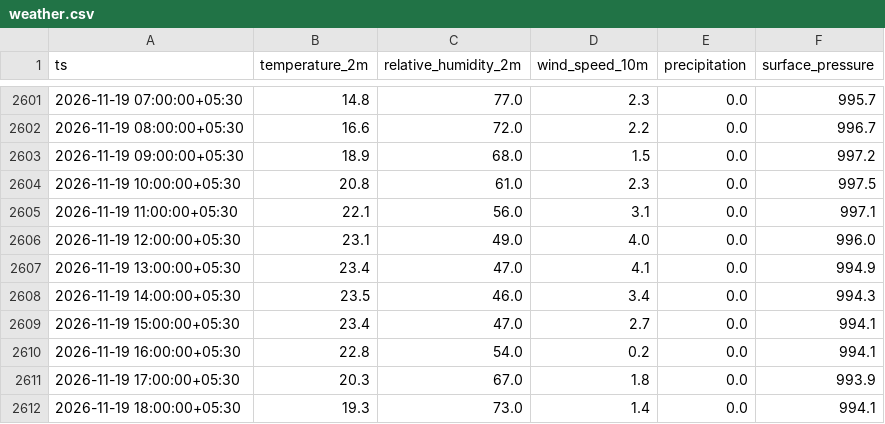
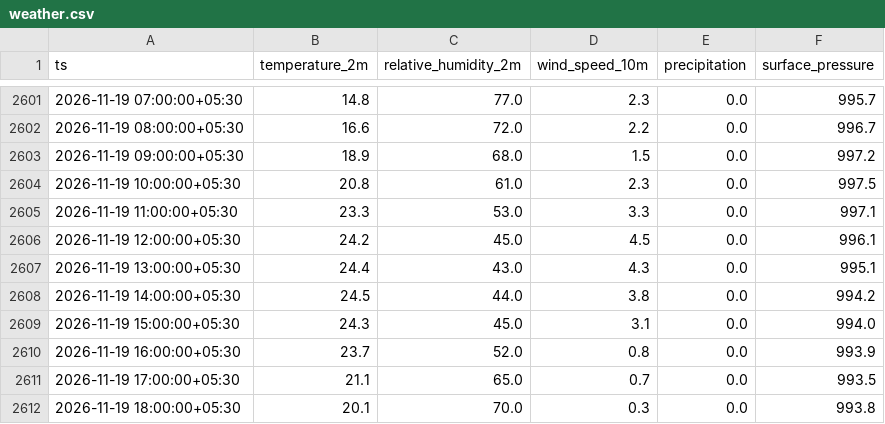
Before and after one commit to Divyanshukumar2005/delhi-aqi-pipeline, a CSV file: data/weather.csv, drawn as a sheet; only a part is shown, gaps mark what is left out; the diff covers the shown part only.

```diff
--- a/data/weather.csv
+++ b/data/weather.csv
@@ -2604,9 +2604,9 @@ ts,temperature_2m,relative_humidity_2m,wind_speed_10m,precipitation,surface_pres
 2026-11-19 10:00:00+05:30,20.8,61.0,2.3,0.0,997.5
-2026-11-19 11:00:00+05:30,22.1,56.0,3.1,0.0,997.1
-2026-11-19 12:00:00+05:30,23.1,49.0,4.0,0.0,996.0
-2026-11-19 13:00:00+05:30,23.4,47.0,4.1,0.0,994.9
-2026-11-19 14:00:00+05:30,23.5,46.0,3.4,0.0,994.3
-2026-11-19 15:00:00+05:30,23.4,47.0,2.7,0.0,994.1
-2026-11-19 16:00:00+05:30,22.8,54.0,0.2,0.0,994.1
-2026-11-19 17:00:00+05:30,20.3,67.0,1.8,0.0,993.9
-2026-11-19 18:00:00+05:30,19.3,73.0,1.4,0.0,994.1
+2026-11-19 11:00:00+05:30,23.3,53.0,3.3,0.0,997.1
+2026-11-19 12:00:00+05:30,24.2,45.0,4.5,0.0,996.1
+2026-11-19 13:00:00+05:30,24.4,43.0,4.3,0.0,995.1
+2026-11-19 14:00:00+05:30,24.5,44.0,3.8,0.0,994.2
+2026-11-19 15:00:00+05:30,24.3,45.0,3.1,0.0,994.0
+2026-11-19 16:00:00+05:30,23.7,52.0,0.8,0.0,993.9
+2026-11-19 17:00:00+05:30,21.1,65.0,0.7,0.0,993.5
+2026-11-19 18:00:00+05:30,20.1,70.0,0.3,0.0,993.8
```
Also changed, not shown: 106 edited cells elsewhere in this file, 3 other files.
